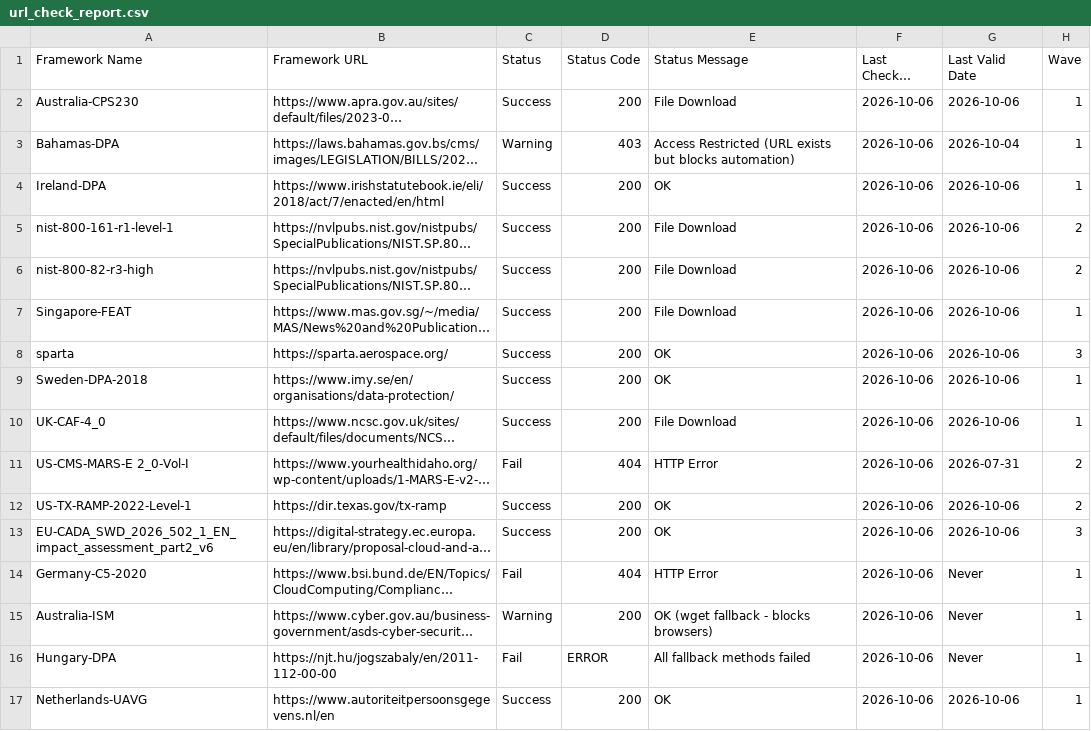
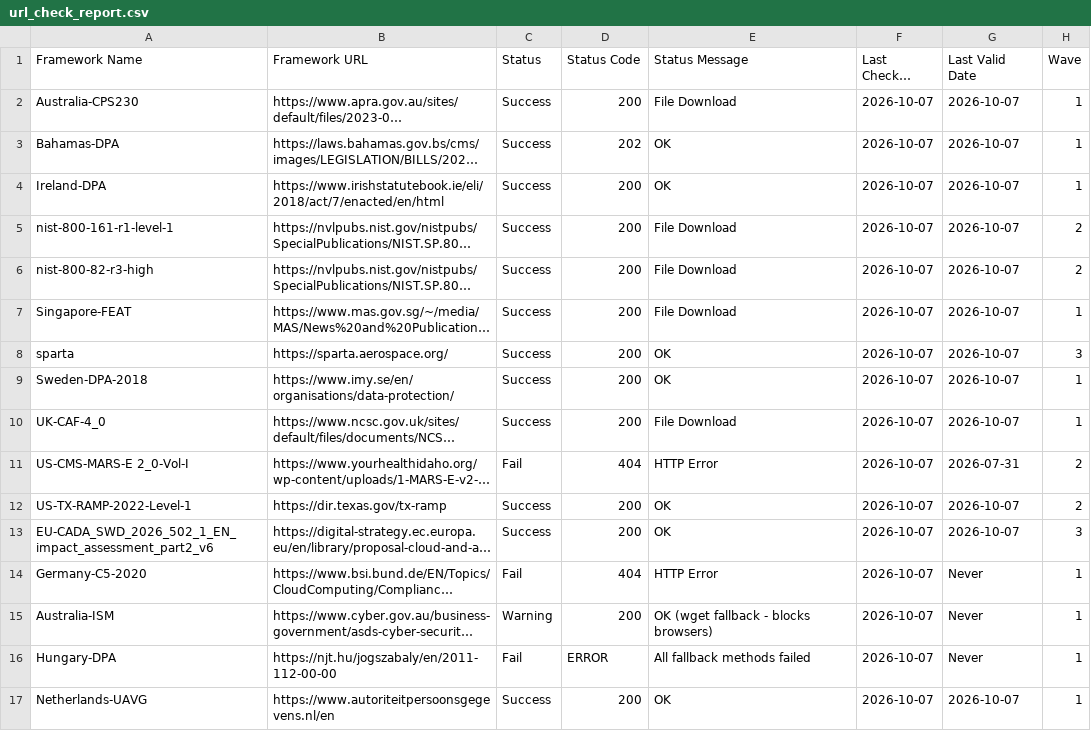
Before and after one commit to software-innovation-lab/url-checker, a CSV file: output/url_check_report.csv, drawn as a sheet; long unchanged cells end in …; the diff names each change by its address in the sheet, - before the commit and + after, or states it on an @@ line.

```diff
--- a/output/url_check_report.csv
+++ b/output/url_check_report.csv
-F2:F17 (Last Checked Date): 2026-10-06
+F2:F17 (Last Checked Date): 2026-10-07
-G2 (Last Valid Date): 2026-10-06
+G2 (Last Valid Date): 2026-10-07
-C3 (Status): Warning
+C3 (Status): Success
-D3 (Status Code): 403
+D3 (Status Code): 202
-E3 (Status Message): Access Restricted (URL exists but blocks automation)
+E3 (Status Message): OK
-G3 (Last Valid Date): 2026-10-04
+G3 (Last Valid Date): 2026-10-07
-G4:G10 (Last Valid Date): 2026-10-06
+G4:G10 (Last Valid Date): 2026-10-07
-G12:G13 (Last Valid Date): 2026-10-06
+G12:G13 (Last Valid Date): 2026-10-07
-G17 (Last Valid Date): 2026-10-06
+G17 (Last Valid Date): 2026-10-07
```
Also changed, not shown: 1 other file.
